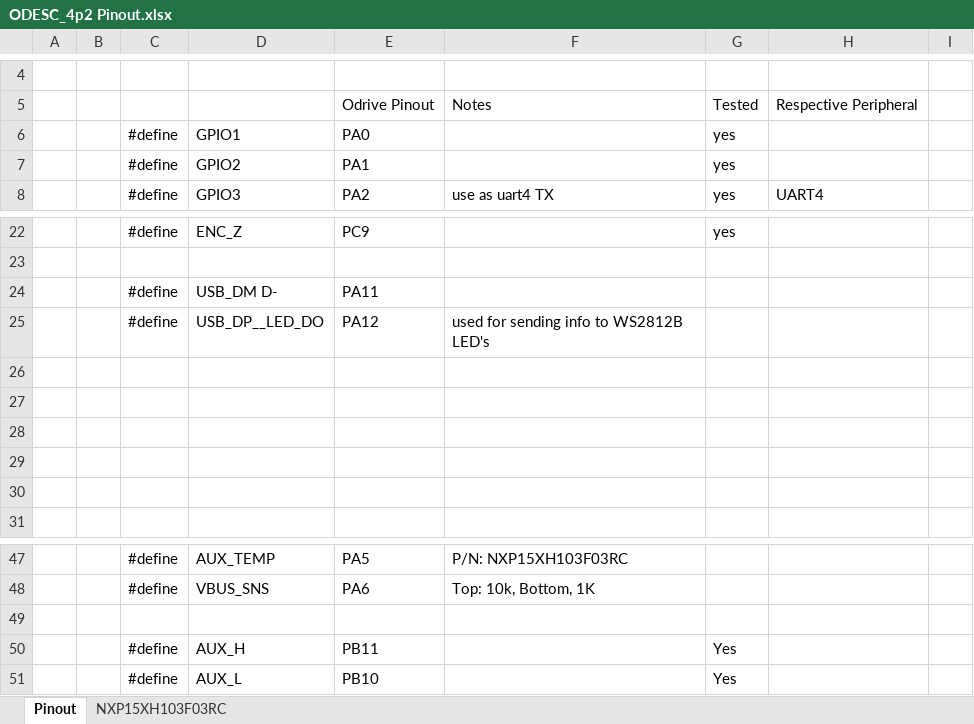
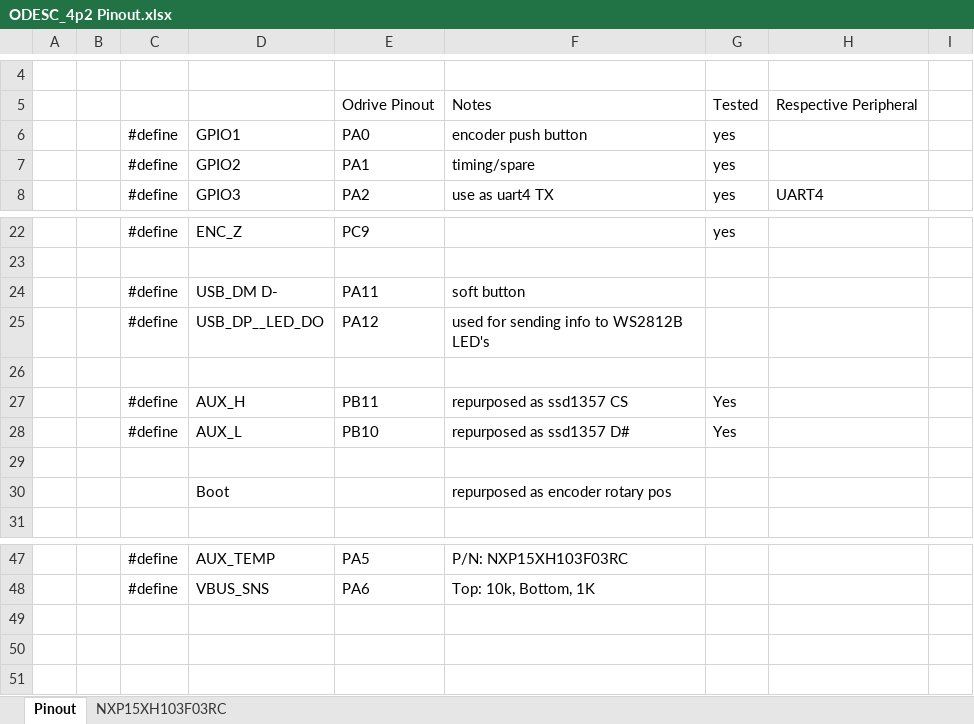
Before and after one commit to RickyRoesay/Furuta-Pendulum, an Excel workbook: documentation/ODESC_4p2 Pinout.xlsx, sheet Pinout, drawn as a sheet; only a part is shown, gaps mark what is left out; values as stored, in another font and other column widths than the file's, no borders; removed rows and columns are numbered as before the commit, all else as after; the diff names each change by its address in the sheet, - before the commit and + after, or states it on an @@ line.

```diff
--- a/documentation/ODESC_4p2 Pinout.xlsx (sheet Pinout)
+++ b/documentation/ODESC_4p2 Pinout.xlsx (sheet Pinout)
-F6: (empty)
+F6: encoder push button
-F7: (empty)
+F7: timing/spare
-F24: (empty)
+F24: soft button
+row 27:  |  | #define | AUX_H | PB11 | repurposed as ssd1357 CS | Yes
+row 28:  |  | #define | AUX_L | PB10 | repurposed as ssd1357 D# | Yes
-row 30: (empty)
+row 30:  |  |  | Boot |  | repurposed as encoder rotary pos
-row 29: (empty)
-row 30: (empty)
-row 49: (empty)
-row 50:  |  | #define | AUX_H | PB11 |  | Yes
-row 51:  |  | #define | AUX_L | PB10 |  | Yes
```
Also changed, not shown: 19 other files.
